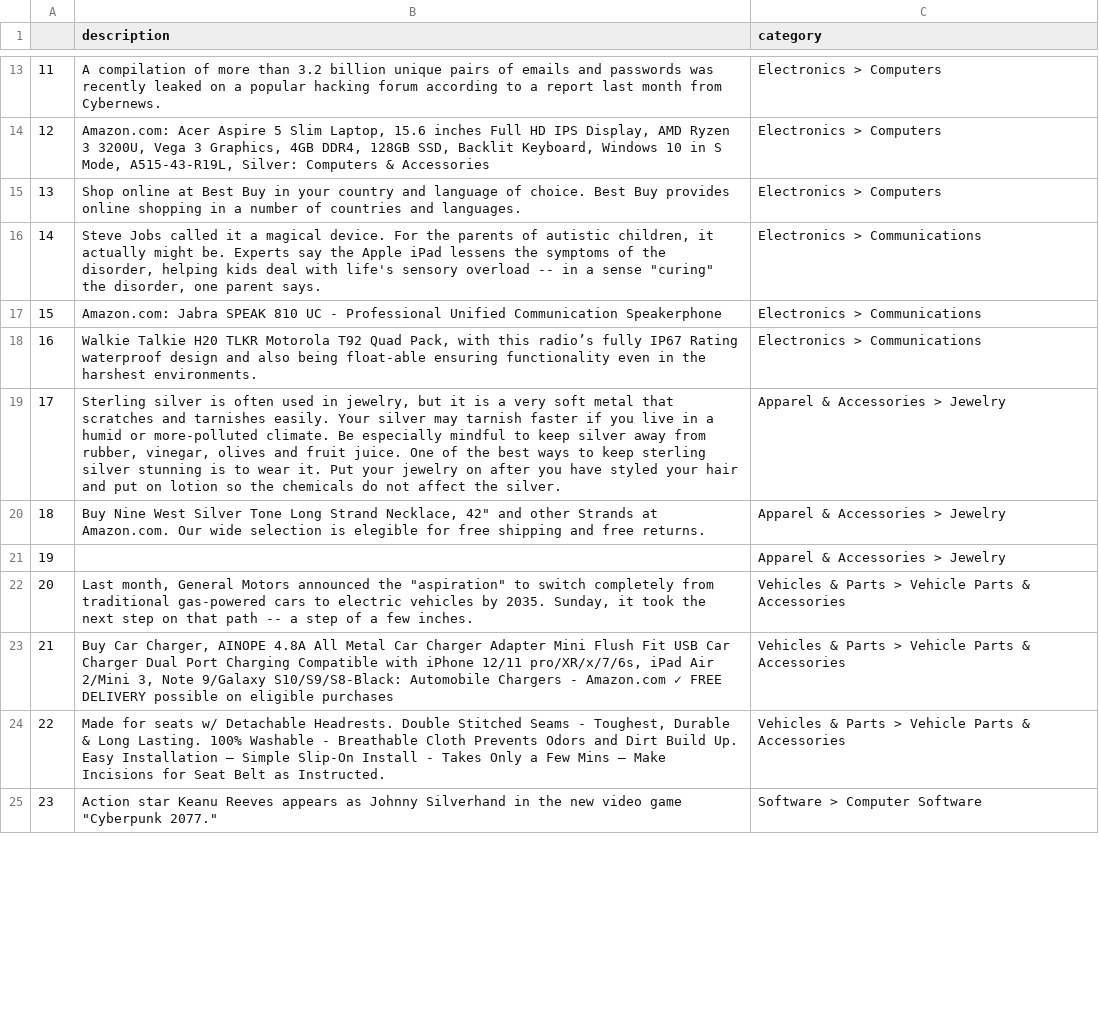
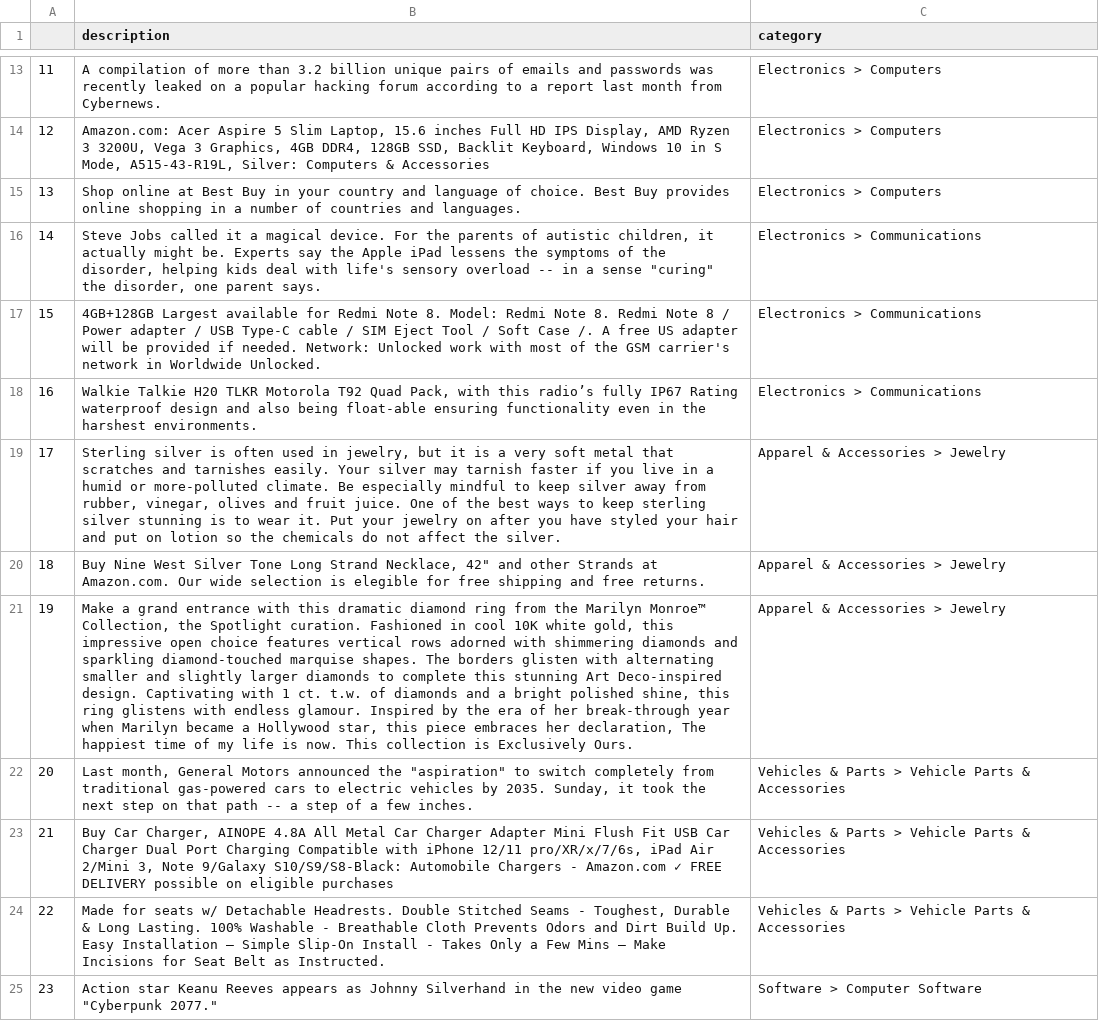
Before and after one commit to Andvri/PIC-PROJ-CRITEO, a CSV file: sources/data_en_train_with_parent.csv, drawn as a sheet; only a part is shown, gaps mark what is left out; the diff covers the shown part only; the diff names each change by its address in the sheet, - before the commit and + after, or states it on an @@ line.

Commit message:
updated description and categories

```diff
--- a/sources/data_en_train_with_parent.csv
+++ b/sources/data_en_train_with_parent.csv
-B17 (description): Amazon.com: Jabra SPEAK 810 UC - Professional Unified Communication Speakerphone
+B17 (description): 4GB+128GB Largest available for Redmi Note 8. Model: Redmi Note 8. Redmi Note 8 / Power adapter / USB Type-C cable / SIM Eject Tool / Soft Case /. A free US adapter will be provided if needed. Network: Unlocked work with most of the GSM carrier's network in Worldwide Unlocked.
-B21 (description): (empty)
+B21 (description): Make a grand entrance with this dramatic diamond ring from the Marilyn Monroe™ Collection, the Spotlight curation. Fashioned in cool 10K white gold, this impressive open choice features vertical rows adorned with shimmering diamonds and sparkling diamond-touched marquise shapes. The borders glisten with alternating smaller and slightly larger diamonds to complete this stunning Art Deco-inspired design. Captivating with 1 ct. t.w. of diamonds and a bright polished shine, this ring glistens with endless glamour. Inspired by the era of her break-through year when Marilyn became a Hollywood star, this piece embraces her declaration, The happiest time of my life is now. This collection is Exclusively Ours.
```
Also changed, not shown: 11 added rows and 6 edited cells elsewhere in this file, 1 other file.
